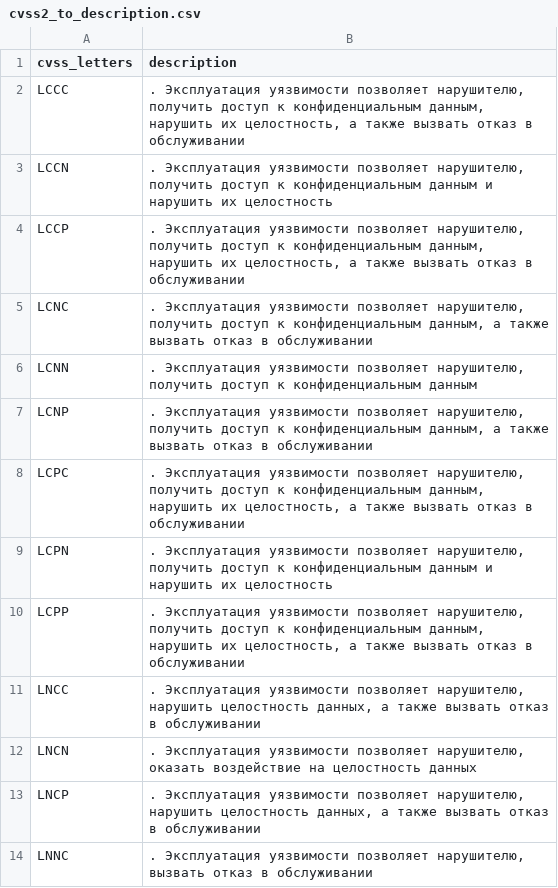
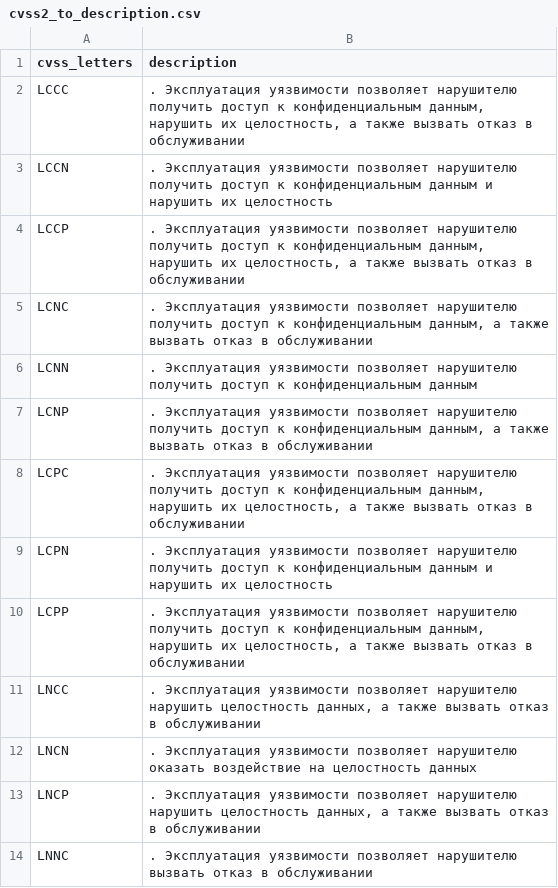
Before and after one commit to OlegKocha/rusbitech-bdu, a CSV file: associations/cvss2_to_description.csv, drawn as a sheet; only a part is shown; the diff covers the shown part only.

```diff
--- a/associations/cvss2_to_description.csv
+++ b/associations/cvss2_to_description.csv
@@ -1,14 +1,14 @@
 cvss_letters|description
-LCCC|. Эксплуатация уязвимости позволяет нарушителю, получить доступ к конфиденциальным данным, нарушить их целостность, а также вызвать отказ в обслуживании
-LCCN|. Эксплуатация уязвимости позволяет нарушителю, получить доступ к конфиденциальным данным и нарушить их целостность
-LCCP|. Эксплуатация уязвимости позволяет нарушителю, получить доступ к конфиденциальным данным, нарушить их целостность, а также вызвать отказ в обслуживании
-LCNC|. Эксплуатация уязвимости позволяет нарушителю, получить доступ к конфиденциальным данным, а также вызвать отказ в обслуживании
-LCNN|. Эксплуатация уязвимости позволяет нарушителю, получить доступ к конфиденциальным данным
-LCNP|. Эксплуатация уязвимости позволяет нарушителю, получить доступ к конфиденциальным данным, а также вызвать отказ в обслуживании
-LCPC|. Эксплуатация уязвимости позволяет нарушителю, получить доступ к конфиденциальным данным, нарушить их целостность, а также вызвать отказ в обслуживании
-LCPN|. Эксплуатация уязвимости позволяет нарушителю, получить доступ к конфиденциальным данным и нарушить их целостность
-LCPP|. Эксплуатация уязвимости позволяет нарушителю, получить доступ к конфиденциальным данным, нарушить их целостность, а также вызвать отказ в обслуживании
-LNCC|. Эксплуатация уязвимости позволяет нарушителю, нарушить целостность данных, а также вызвать отказ в обслуживании
-LNCN|. Эксплуатация уязвимости позволяет нарушителю, оказать воздействие на целостность данных
-LNCP|. Эксплуатация уязвимости позволяет нарушителю, нарушить целостность данных, а также вызвать отказ в обслуживании
-LNNC|. Эксплуатация уязвимости позволяет нарушителю, вызвать отказ в обслуживании
+LCCC|. Эксплуатация уязвимости позволяет нарушителю получить доступ к конфиденциальным данным, нарушить их целостность, а также вызвать отказ в обслуживании
+LCCN|. Эксплуатация уязвимости позволяет нарушителю получить доступ к конфиденциальным данным и нарушить их целостность
+LCCP|. Эксплуатация уязвимости позволяет нарушителю получить доступ к конфиденциальным данным, нарушить их целостность, а также вызвать отказ в обслуживании
+LCNC|. Эксплуатация уязвимости позволяет нарушителю получить доступ к конфиденциальным данным, а также вызвать отказ в обслуживании
+LCNN|. Эксплуатация уязвимости позволяет нарушителю получить доступ к конфиденциальным данным
+LCNP|. Эксплуатация уязвимости позволяет нарушителю получить доступ к конфиденциальным данным, а также вызвать отказ в обслуживании
+LCPC|. Эксплуатация уязвимости позволяет нарушителю получить доступ к конфиденциальным данным, нарушить их целостность, а также вызвать отказ в обслуживании
+LCPN|. Эксплуатация уязвимости позволяет нарушителю получить доступ к конфиденциальным данным и нарушить их целостность
+LCPP|. Эксплуатация уязвимости позволяет нарушителю получить доступ к конфиденциальным данным, нарушить их целостность, а также вызвать отказ в обслуживании
+LNCC|. Эксплуатация уязвимости позволяет нарушителю нарушить целостность данных, а также вызвать отказ в обслуживании
+LNCN|. Эксплуатация уязвимости позволяет нарушителю оказать воздействие на целостность данных
+LNCP|. Эксплуатация уязвимости позволяет нарушителю нарушить целостность данных, а также вызвать отказ в обслуживании
+LNNC|. Эксплуатация уязвимости позволяет нарушителю вызвать отказ в обслуживании
```
Also changed, not shown: 13 edited cells elsewhere in this file, 3 other files.
